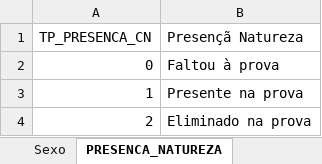
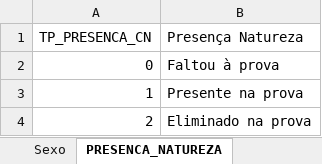
Before and after one commit to leandric/Enem_2019, an Excel workbook: ANALISE/Tabelas Auxiliares.xlsx, sheet PRESENCA_NATUREZA, drawn as a sheet; values as stored, in another font and other column widths than the file's, no borders; table styles not drawn; the diff names each change by its address in the sheet, - before the commit and + after, or states it on an @@ line.

```diff
--- a/ANALISE/Tabelas Auxiliares.xlsx (sheet PRESENCA_NATUREZA)
+++ b/ANALISE/Tabelas Auxiliares.xlsx (sheet PRESENCA_NATUREZA)
-B1: Presençã Natureza
+B1: Presença Natureza
```
Also changed, not shown: sheet RENDA_FA, 1 other file.
